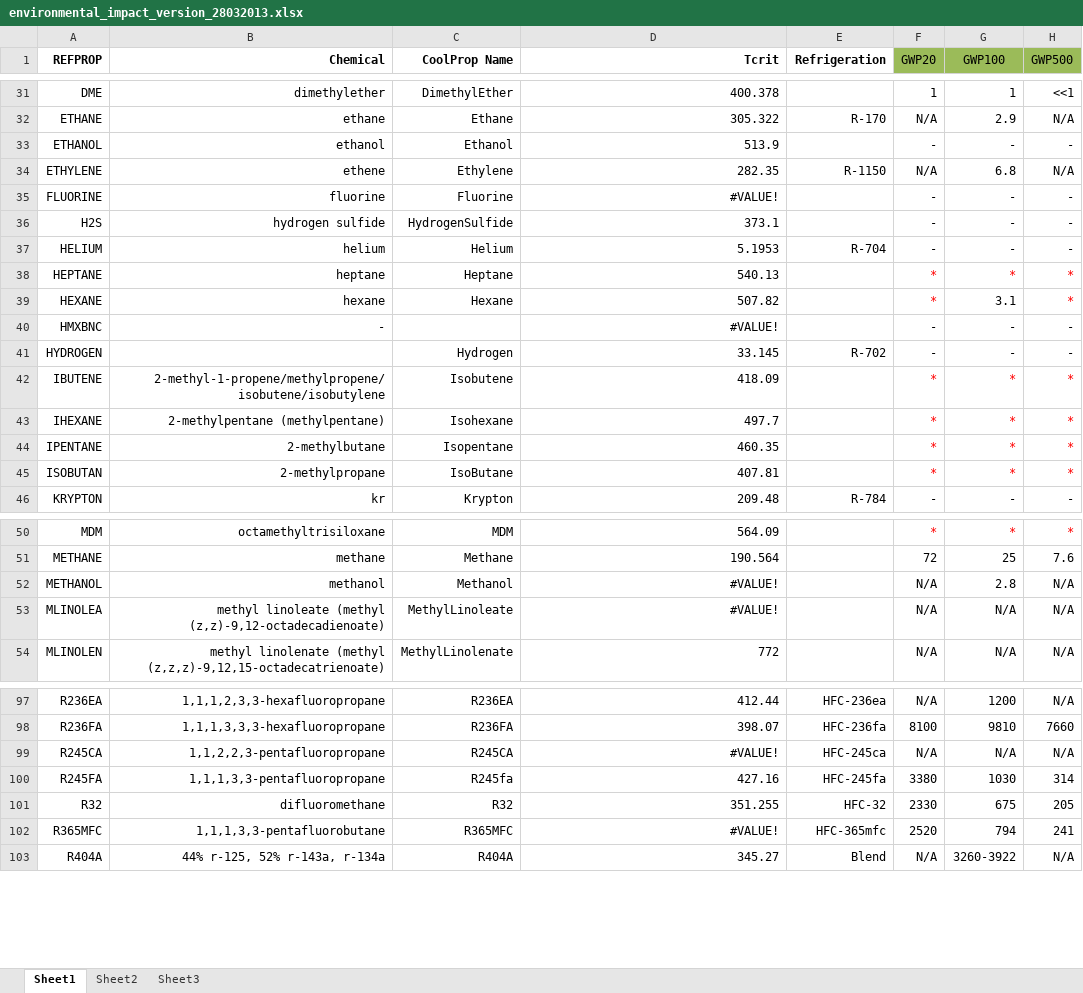
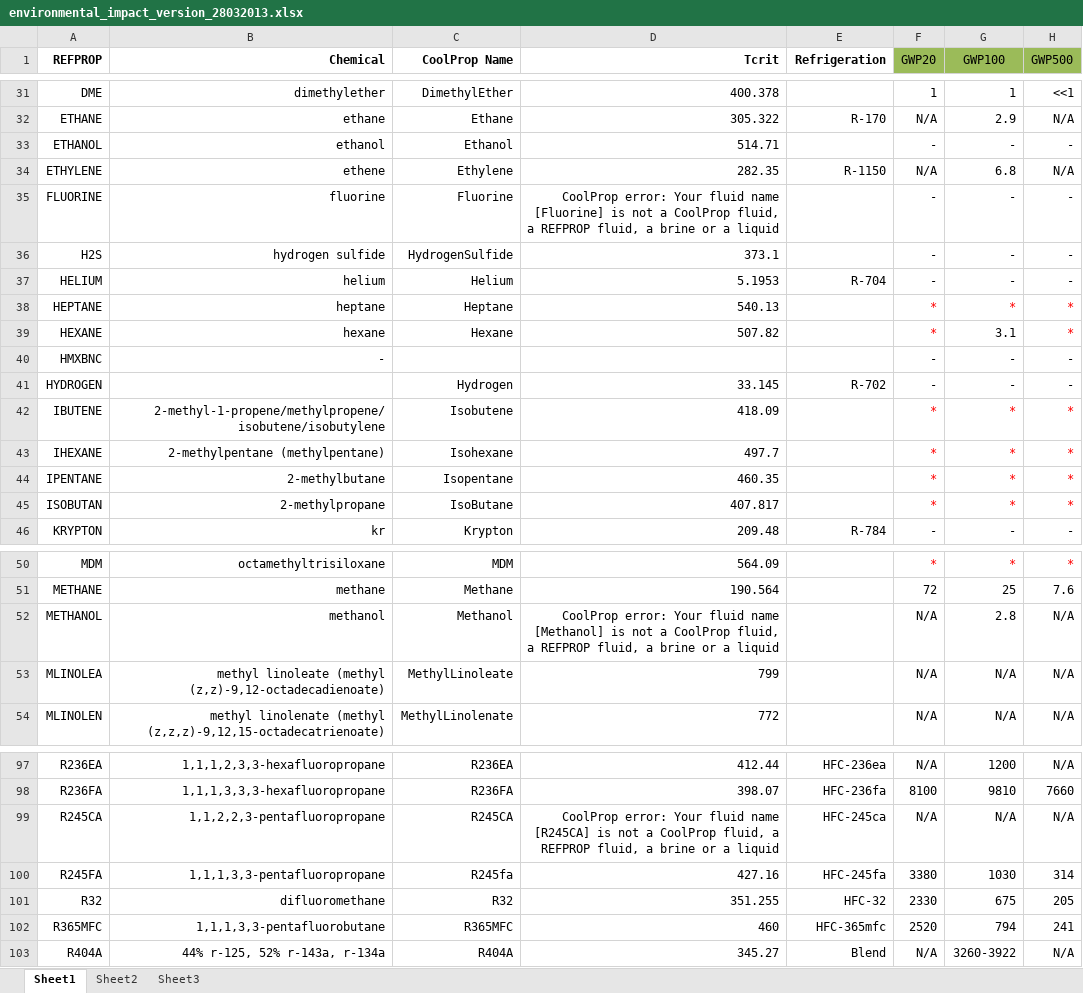
Before and after one commit to ibell/coolprop, an Excel workbook: Vault/addInfoDTU/environmental_impact_version_28032013.xlsx, sheet Sheet1, drawn as a sheet; only a part is shown, gaps mark what is left out; values as stored, in another font and other column widths than the file's, no borders; the diff covers the shown part only; the diff names each change by its address in the sheet, - before the commit and + after, or states it on an @@ line.

Commit message:
Adding environmental data on fluids from DTU - need to rework the input from file

```diff
--- a/Vault/addInfoDTU/environmental_impact_version_28032013.xlsx (sheet Sheet1)
+++ b/Vault/addInfoDTU/environmental_impact_version_28032013.xlsx (sheet Sheet1)
-D33 (Tcrit): 513.9
+D33 (Tcrit): 514.71
-D35 (Tcrit): #VALUE!
+D35 (Tcrit): CoolProp error: Your fluid name [Fluorine] is not a CoolProp fluid, a REFPROP fluid, a brine or a liquid
-D40 (Tcrit): #VALUE!
+D40 (Tcrit): (empty)
-D45 (Tcrit): 407.81
+D45 (Tcrit): 407.817
-D52 (Tcrit): #VALUE!
+D52 (Tcrit): CoolProp error: Your fluid name [Methanol] is not a CoolProp fluid, a REFPROP fluid, a brine or a liquid
-D53 (Tcrit): #VALUE!
+D53 (Tcrit): 799
-D99 (Tcrit): #VALUE!
+D99 (Tcrit): CoolProp error: Your fluid name [R245CA] is not a CoolProp fluid, a REFPROP fluid, a brine or a liquid
-D102 (Tcrit): #VALUE!
+D102 (Tcrit): 460
```
Also changed, not shown: 31 edited cells and cell formats elsewhere in this sheet, 13 other files.
